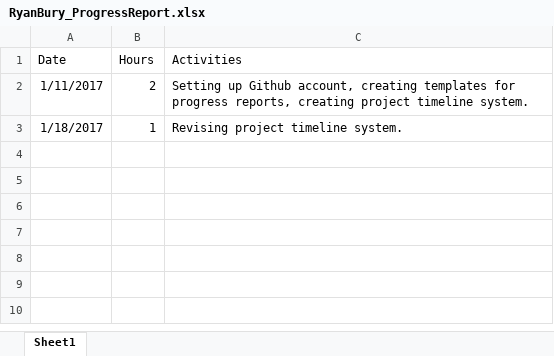
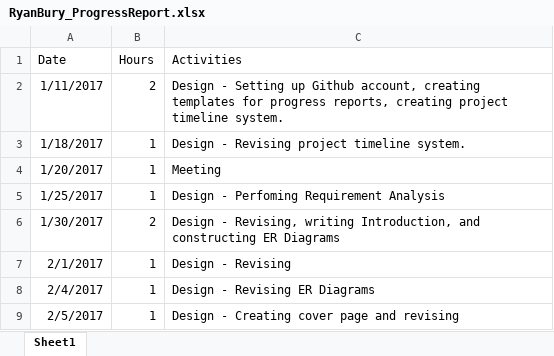
Before and after one commit to ryanabury/CMPSC431W_SP17_Project, an Excel workbook: ProgressReports/RyanBury_ProgressReport.xlsx, sheet Sheet1, drawn as a sheet; values as stored, in another font and other column widths than the file's, no borders; the diff names each change by its address in the sheet, - before the commit and + after, or states it on an @@ line.

Commit message:
Add files via upload

```diff
--- a/ProgressReports/RyanBury_ProgressReport.xlsx (sheet Sheet1)
+++ b/ProgressReports/RyanBury_ProgressReport.xlsx (sheet Sheet1)
-C2 (Activities): Setting up…
+C2 (Activities): Design - Setting up…
-C3 (Activities): Revising project timeline system.
+C3 (Activities): Design - Revising project timeline system.
+row 4: 1/20/2017 | 1 | Meeting
+row 5: 1/25/2017 | 1 | Design - Perfoming Requirement Analysis
+row 6: 1/30/2017 | 2 | Design - Revising, writing Introduction, and constructing ER Diagrams
+row 7: 2/1/2017 | 1 | Design - Revising
+row 8: 2/4/2017 | 1 | Design - Revising ER Diagrams
+row 9: 2/5/2017 | 1 | Design - Creating cover page and revising
```
